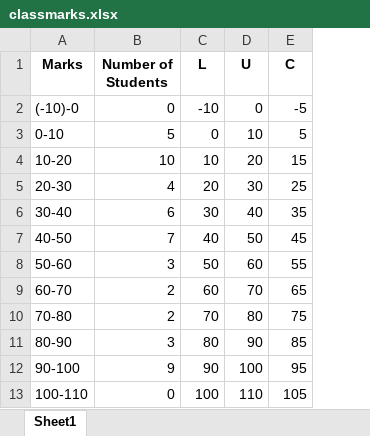
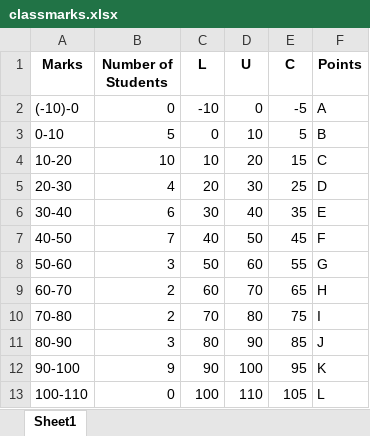
Before and after one commit to RajivChitale/AI1110_assignments, an Excel workbook: assign3/tables/classmarks.xlsx, sheet Sheet1, drawn as a sheet; values as stored, in another font and other column widths than the file's, no borders; the diff names each change by its address in the sheet, - before the commit and + after, or states it on an @@ line.

Commit message:
classmarks.xlsx and table3 contain point names

```diff
--- a/assign3/tables/classmarks.xlsx (sheet Sheet1)
+++ b/assign3/tables/classmarks.xlsx (sheet Sheet1)
+column F (Points), rows 2-13: A | B | C | D | E | F | G | H | I | J | K | L
```
Also changed, not shown: assign3/tables/table3.xlsx, 1 other file.
